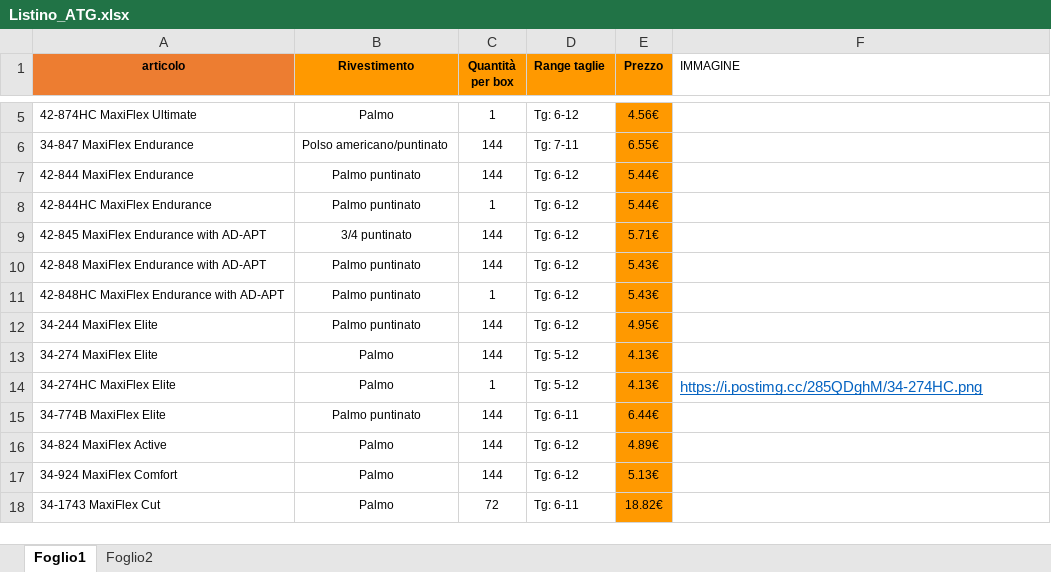
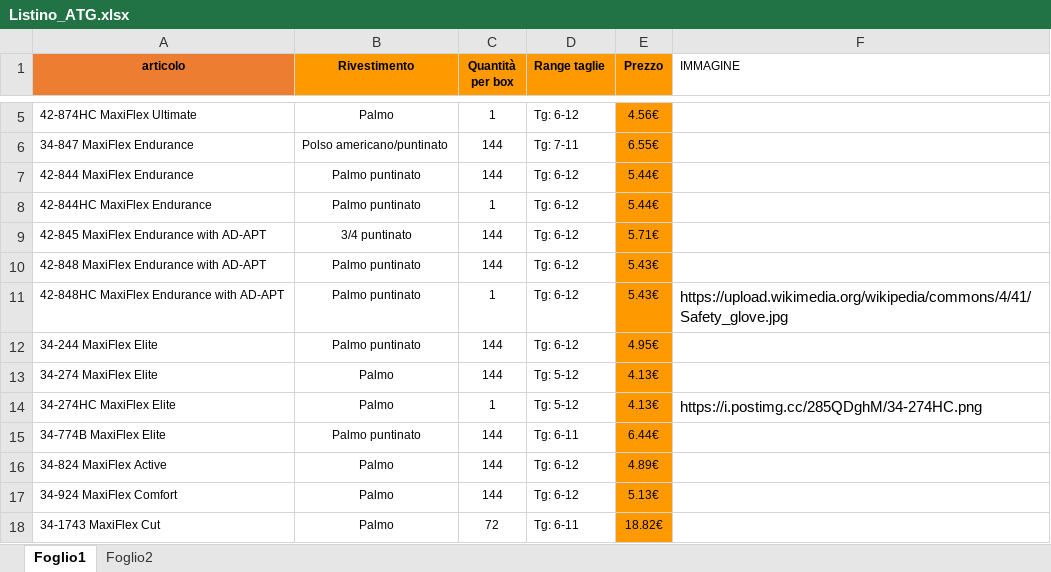
Before and after one commit to agentecavallo/PREVENTIVI-, an Excel workbook: Listino_ATG.xlsx, sheet Foglio1, drawn as a sheet; only a part is shown, gaps mark what is left out; values as stored, in another font and other column widths than the file's, no borders; the diff names each change by its address in the sheet, - before the commit and + after, or states it on an @@ line.

Commit message:
Add files via upload

```diff
--- a/Listino_ATG.xlsx (sheet Foglio1)
+++ b/Listino_ATG.xlsx (sheet Foglio1)
-F11 (IMMAGINE): (empty)
+F11 (IMMAGINE): https://upload.wikimedia.org/wikipedia/commons/4/41/Safety_glove.jpg
@@ F14 underline: on → off, text colour: #0563C1 → black @@
```
